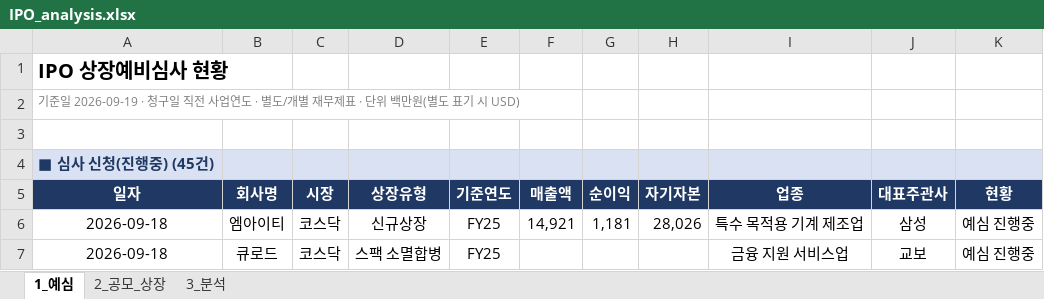
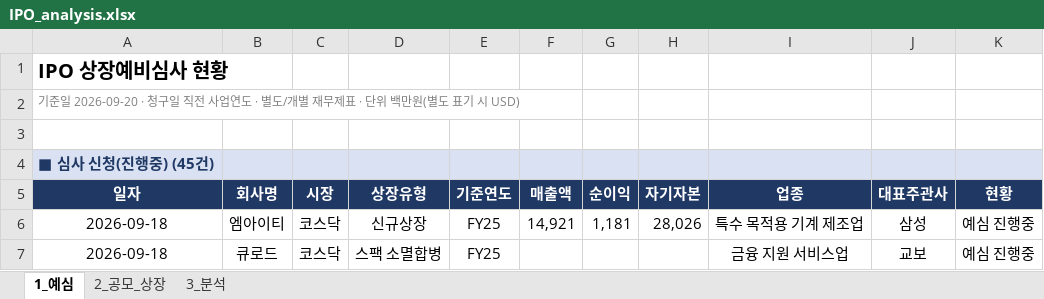
Before and after one commit to history-dungeon-user/IPO-MARKET-REVIEW, an Excel workbook: IPO_analysis.xlsx, sheet 1_예심, drawn as a sheet; only a part is shown; values as stored, in another font and other column widths than the file's, no borders; the diff names each change by its address in the sheet, - before the commit and + after, or states it on an @@ line.

```diff
--- a/IPO_analysis.xlsx (sheet 1_예심)
+++ b/IPO_analysis.xlsx (sheet 1_예심)
-A2: 기준일 2026-09-19 · 청구일…
+A2: 기준일 2026-09-20 · 청구일…
```
Also changed, not shown: IPO_Rawdata_master.xlsx, 2 other files.
